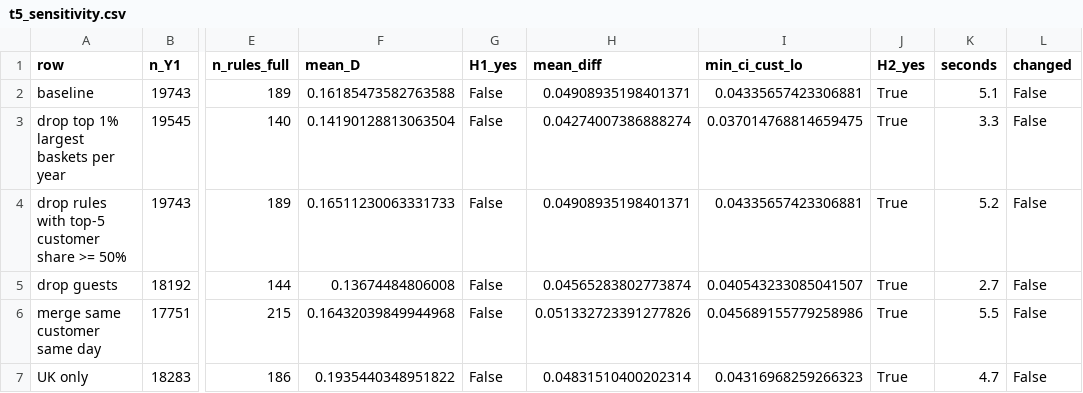
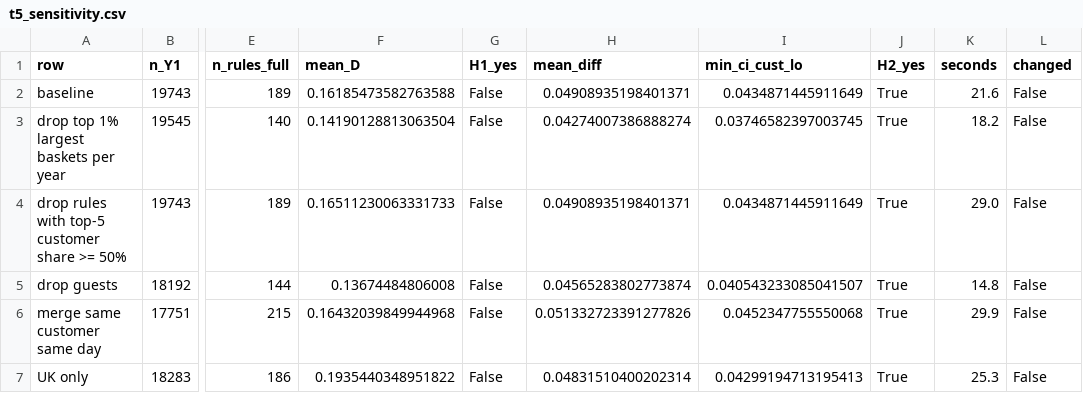
Before and after one commit to yeongin013/Big-Data-Group-10, a CSV file: results/t5_sensitivity.csv, drawn as a sheet; only a part is shown, gaps mark what is left out; the diff names each change by its address in the sheet, - before the commit and + after, or states it on an @@ line.

```diff
--- a/results/t5_sensitivity.csv
+++ b/results/t5_sensitivity.csv
-I2 (min_ci_cust_lo): 0.04335657423306881
+I2 (min_ci_cust_lo): 0.0434871445911649
-K2 (seconds): 5.1
+K2 (seconds): 21.6
-I3 (min_ci_cust_lo): 0.037014768814659475
+I3 (min_ci_cust_lo): 0.03746582397003745
-K3 (seconds): 3.3
+K3 (seconds): 18.2
-I4 (min_ci_cust_lo): 0.04335657423306881
+I4 (min_ci_cust_lo): 0.0434871445911649
-K4 (seconds): 5.2
+K4 (seconds): 29.0
-K5 (seconds): 2.7
+K5 (seconds): 14.8
-I6 (min_ci_cust_lo): 0.045689155779258986
+I6 (min_ci_cust_lo): 0.0452347755550068
-K6 (seconds): 5.5
+K6 (seconds): 29.9
-I7 (min_ci_cust_lo): 0.04316968259266323
+I7 (min_ci_cust_lo): 0.04299194713195413
-K7 (seconds): 4.7
+K7 (seconds): 25.3
```
Also changed, not shown: results/null_check.csv, results/timings.csv, 7 other files.
